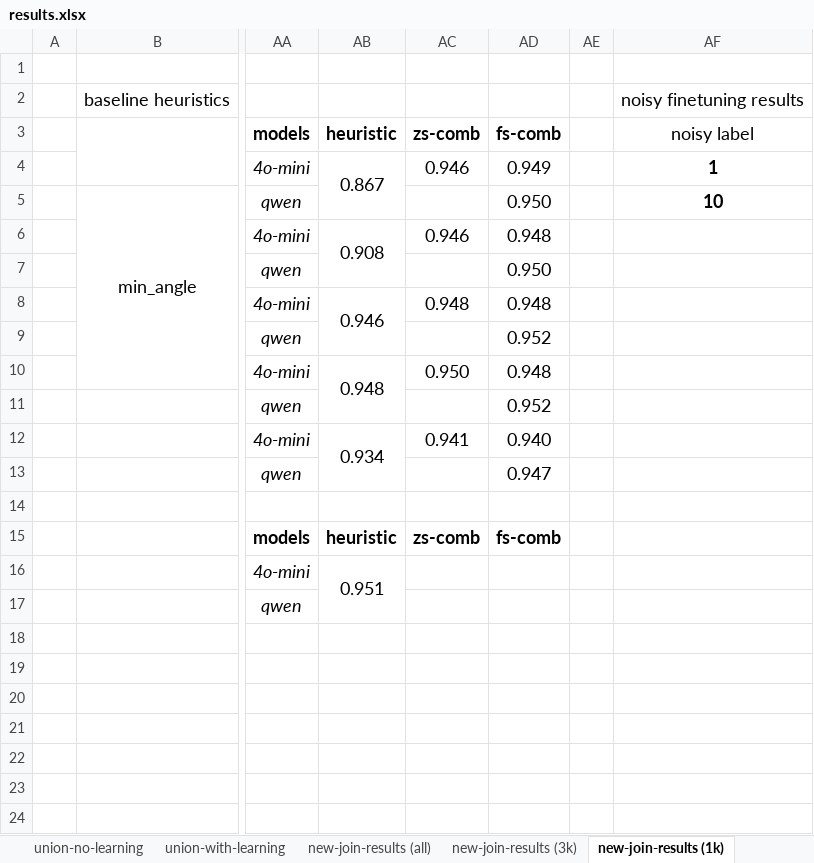
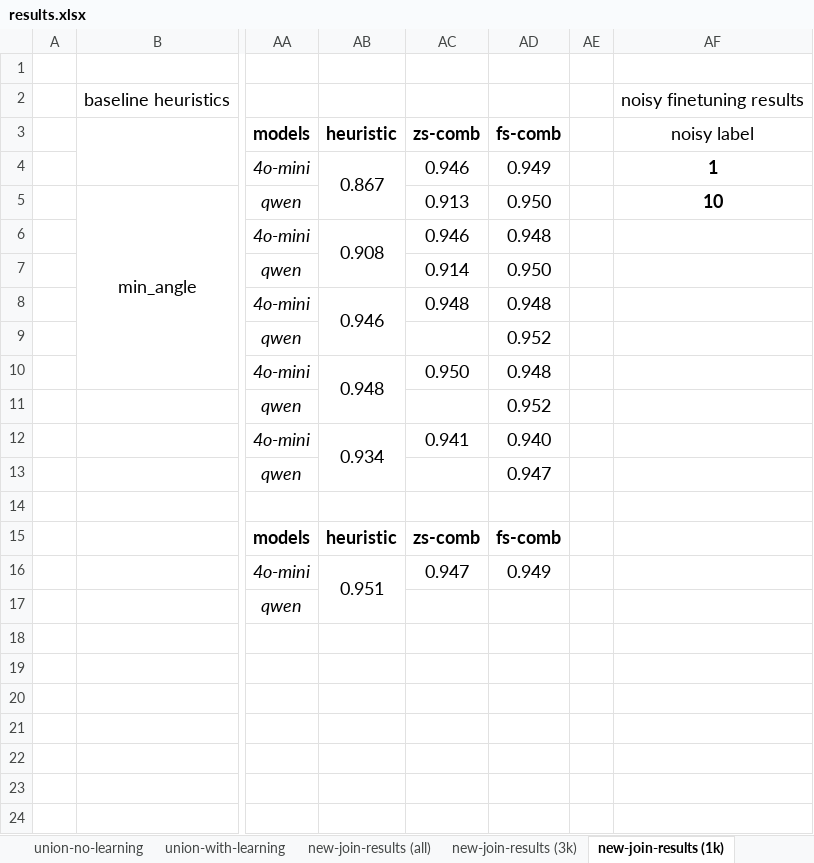
Before and after one commit to BeanHam/2024-spatial-data-integration, an Excel workbook: misc/results.xlsx, sheet new-join-results (1k), drawn as a sheet; only a part is shown, gaps mark what is left out; values as stored, in another font and other column widths than the file's, no borders; conditional formats not drawn; the diff names each change by its address in the sheet, - before the commit and + after, or states it on an @@ line.

Commit message:
test gpt comb ec results

```diff
--- a/misc/results.xlsx (sheet new-join-results (1k))
+++ b/misc/results.xlsx (sheet new-join-results (1k))
-AC5 (zs-comb): (empty)
+AC5 (zs-comb): 0.913
-AC7 (zs-comb): (empty)
+AC7 (zs-comb): 0.914
-AC16 (zs-comb): (empty)
+AC16 (zs-comb): 0.947
-AD16 (fs-comb): (empty)
+AD16 (fs-comb): 0.949
```
Also changed, not shown: 8 other files.
